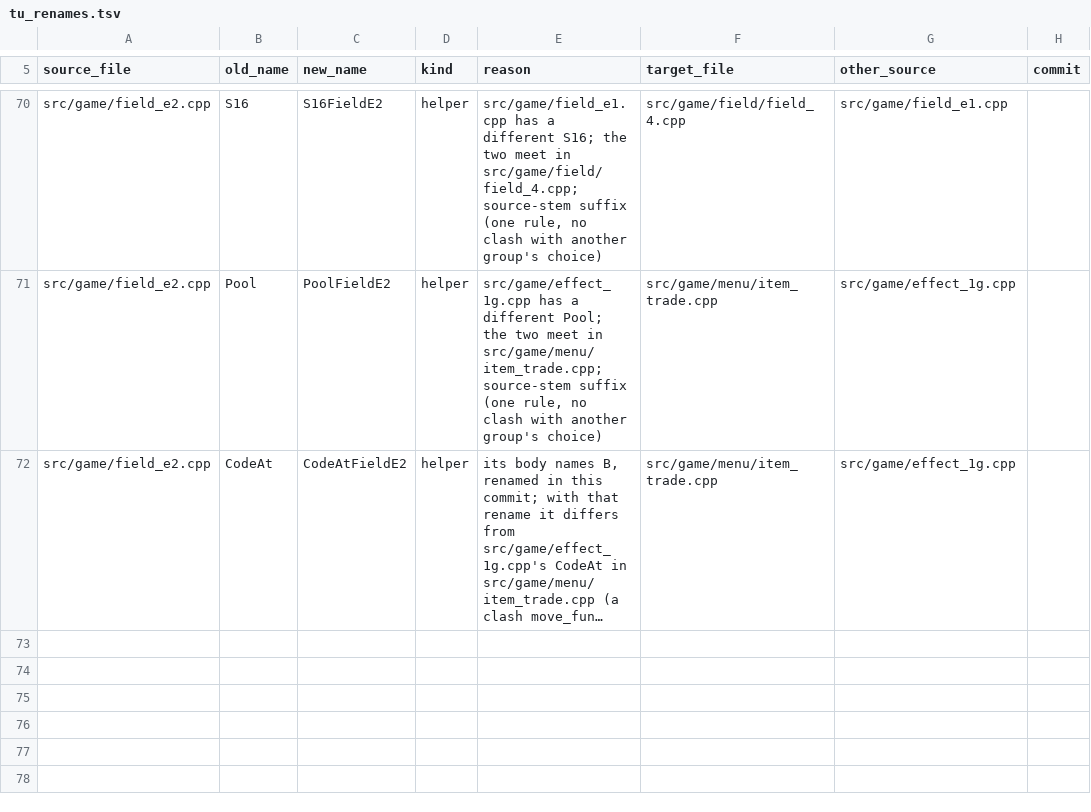
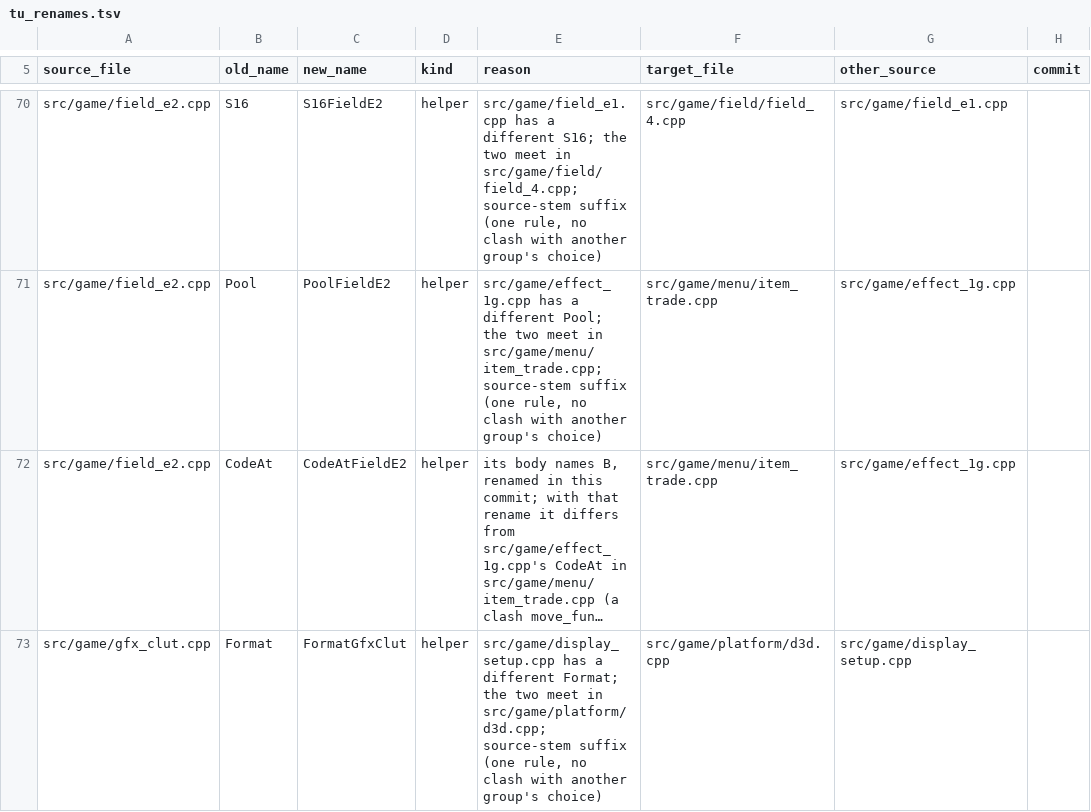
Before and after one commit to kerokline/BreathOfFire3PCPort, a TSV file: analysis/tu_renames.tsv, drawn as a sheet; only a part is shown, gaps mark what is left out; long unchanged cells end in …; the diff names each change by its address in the sheet, - before the commit and + after, or states it on an @@ line.

```diff
--- a/analysis/tu_renames.tsv
+++ b/analysis/tu_renames.tsv
+row 73: src/game/gfx_clut.cpp | Format | FormatGfxClut | helper | src/game/display_setup.cpp has a different Format; the two meet in src/game/platform/d3d.cpp; source-stem suffix (one rule, no clash with another group's choice) | src/game/platform/d3d.cpp | src/game/display_setup.cpp
```
Also changed, not shown: 1 other file.
